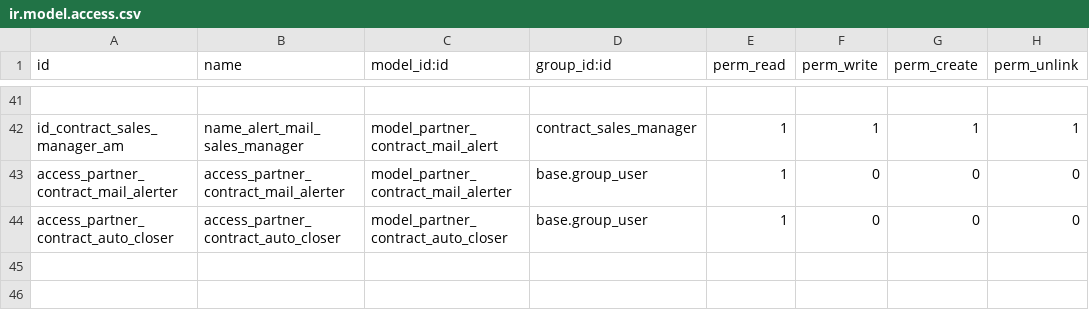
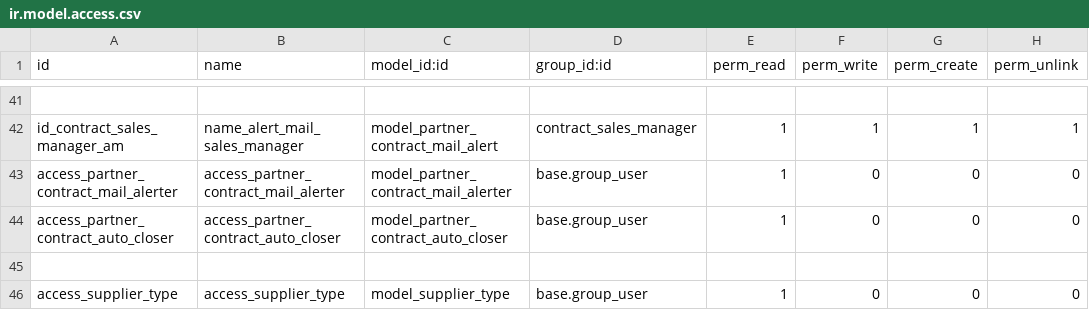
Before and after one commit to rrjorgegz/alastor, a CSV file: alastor_partner_contract/security/ir.model.access.csv, drawn as a sheet; only a part is shown, gaps mark what is left out; the diff names each change by its address in the sheet, - before the commit and + after, or states it on an @@ line.

Commit message:
[FIX] alastor_partner_contract: tipos de proveedor, proveedor logistica

```diff
--- a/alastor_partner_contract/security/ir.model.access.csv
+++ b/alastor_partner_contract/security/ir.model.access.csv
+row 45: (empty)
+row 46: access_supplier_type | access_supplier_type | model_supplier_type | base.group_user | 1 | 0 | 0 | 0
```
Also changed, not shown: 10 other files.
